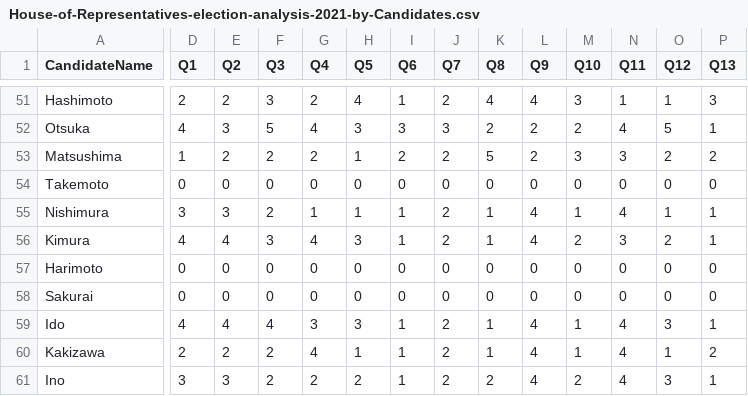
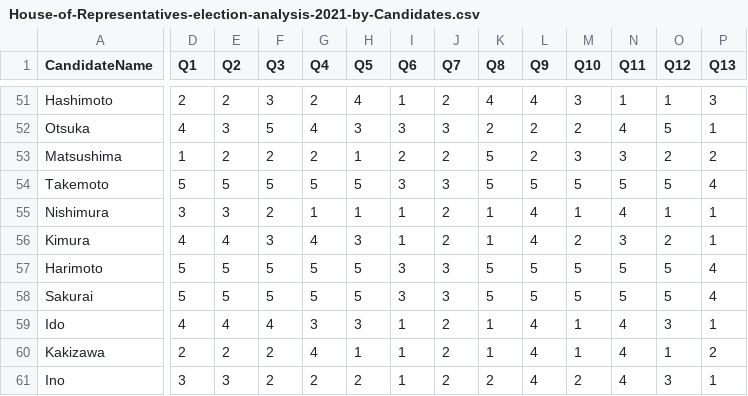
Before and after one commit to supertrunks/House-of-Representatives-election-analysis-2021, a CSV file: House-of-Representatives-election-analysis-2021-by-Candidates.csv, drawn as a sheet; only a part is shown, gaps mark what is left out; the diff covers the shown part only; the diff names each change by its address in the sheet, - before the commit and + after, or states it on an @@ line.

Commit message:
Update the scores on non-reply candidates

```diff
--- a/House-of-Representatives-election-analysis-2021-by-Candidates.csv
+++ b/House-of-Representatives-election-analysis-2021-by-Candidates.csv
-D54 (Q1): 0
+D54 (Q1): 5
-E54 (Q2): 0
+E54 (Q2): 5
-F54 (Q3): 0
+F54 (Q3): 5
-G54 (Q4): 0
+G54 (Q4): 5
-H54 (Q5): 0
+H54 (Q5): 5
-I54 (Q6): 0
+I54 (Q6): 3
-J54 (Q7): 0
+J54 (Q7): 3
-K54 (Q8): 0
+K54 (Q8): 5
-L54 (Q9): 0
+L54 (Q9): 5
-M54 (Q10): 0
+M54 (Q10): 5
-N54 (Q11): 0
+N54 (Q11): 5
-O54 (Q12): 0
+O54 (Q12): 5
-P54 (Q13): 0
+P54 (Q13): 4
-D57:D58 (Q1): 0
+D57:D58 (Q1): 5
-E57:E58 (Q2): 0
+E57:E58 (Q2): 5
-F57:F58 (Q3): 0
+F57:F58 (Q3): 5
-G57:G58 (Q4): 0
+G57:G58 (Q4): 5
-H57:H58 (Q5): 0
+H57:H58 (Q5): 5
-I57:I58 (Q6): 0
+I57:I58 (Q6): 3
-J57:J58 (Q7): 0
+J57:J58 (Q7): 3
-K57:K58 (Q8): 0
+K57:K58 (Q8): 5
-L57:L58 (Q9): 0
+L57:L58 (Q9): 5
-M57:M58 (Q10): 0
+M57:M58 (Q10): 5
-N57:N58 (Q11): 0
+N57:N58 (Q11): 5
-O57:O58 (Q12): 0
+O57:O58 (Q12): 5
-P57:P58 (Q13): 0
+P57:P58 (Q13): 4
```
Also changed, not shown: 24 edited cells elsewhere in this file.
